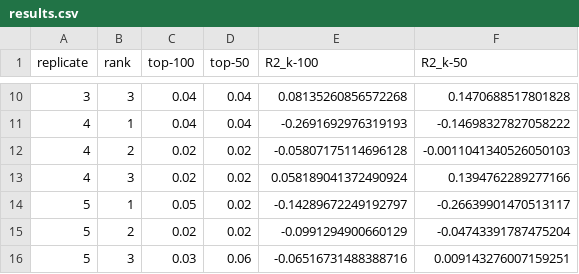
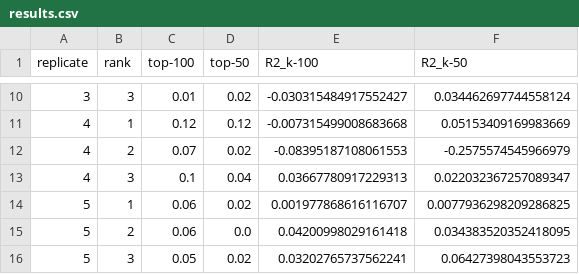
Before and after one commit to MolinDiscovery/MDRMF, a CSV file: Experiment_Root/Exp02/results.csv, drawn as a sheet; only a part is shown, gaps mark what is left out; the diff covers the shown part only.

```diff
--- a/Experiment_Root/Exp02/results.csv
+++ b/Experiment_Root/Exp02/results.csv
@@ -10,7 +10,7 @@ replicate,rank,top-100,top-50,R2_k-100,R2_k-50
-3,3,0.04,0.04,0.08135260856572268,0.1470688517801828
-4,1,0.04,0.04,-0.2691692976319193,-0.14698327827058222
-4,2,0.02,0.02,-0.05807175114696128,-0.0011041340526050103
-4,3,0.02,0.02,0.058189041372490924,0.1394762289277166
-5,1,0.05,0.02,-0.14289672249192797,-0.26639901470513117
-5,2,0.02,0.02,-0.0991294900660129,-0.04743391787475204
-5,3,0.03,0.06,-0.06516731488388716,0.009143276007159251
+3,3,0.01,0.02,-0.030315484917552427,0.034462697744558124
+4,1,0.12,0.12,-0.007315499008683668,0.05153409169983669
+4,2,0.07,0.02,-0.08395187108061553,-0.2575574545966979
+4,3,0.1,0.04,0.03667780917229313,0.022032367257089347
+5,1,0.06,0.02,0.001977868616116707,0.0077936298209286825
+5,2,0.06,0.0,0.04200998029161418,0.034383520352418095
+5,3,0.05,0.02,0.03202765737562241,0.06427398043553723
```
Also changed, not shown: 32 edited cells elsewhere in this file, 36 other files.
